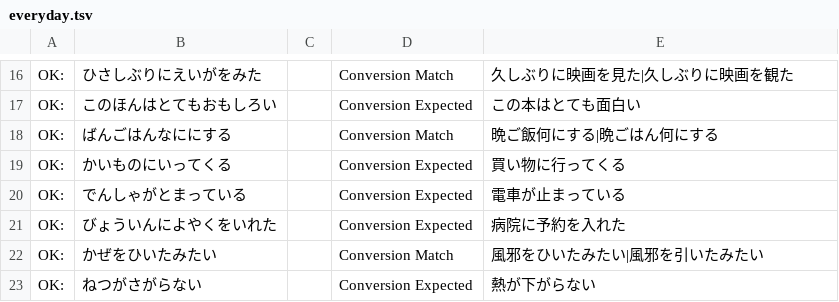
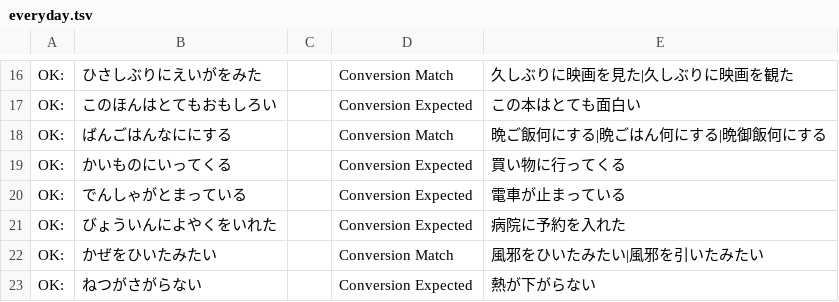
Before and after one commit to frost-1256/sweet-ime, a TSV file: eval/everyday.tsv, drawn as a sheet; only a part is shown, gaps mark what is left out.

```diff
--- a/eval/everyday.tsv
+++ b/eval/everyday.tsv
@@ -17,3 +17,3 @@ OK:	ひさしぶりにえいがをみた		Conversion Match	久しぶりに映画
 OK:	このほんはとてもおもしろい		Conversion Expected	この本はとても面白い
-OK:	ばんごはんなににする		Conversion Match	晩ご飯何にする|晩ごはん何にする
+OK:	ばんごはんなににする		Conversion Match	晩ご飯何にする|晩ごはん何にする|晩御飯何にする
 OK:	かいものにいってくる		Conversion Expected	買い物に行ってくる
```
Also changed, not shown: 15 other files.
